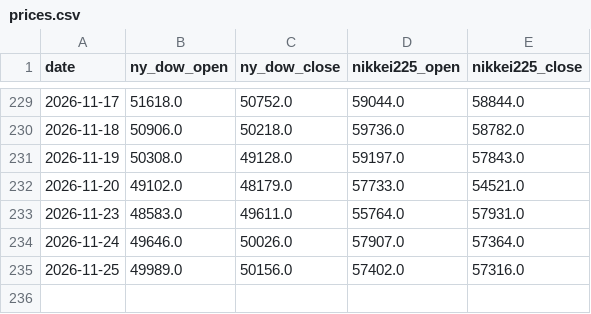
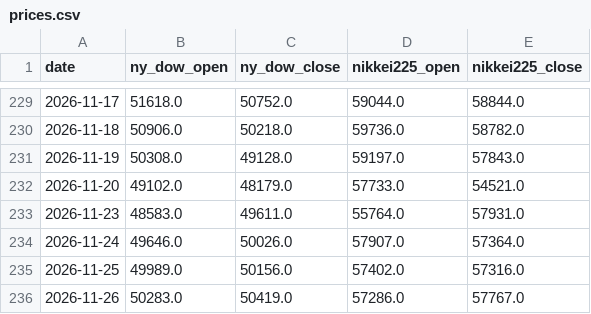
Before and after one commit to tttcoix777-cmd/spread-dashboard, a CSV file: auto_update/data/prices.csv, drawn as a sheet; only a part is shown, gaps mark what is left out; the diff names each change by its address in the sheet, - before the commit and + after, or states it on an @@ line.

```diff
--- a/auto_update/data/prices.csv
+++ b/auto_update/data/prices.csv
+row 236: 2026-11-26 | 50283.0 | 50419.0 | 57286.0 | 57767.0
```
Also changed, not shown: auto_update/data/signals.csv, auto_update/logs/2026-11.csv, 15 other files.
